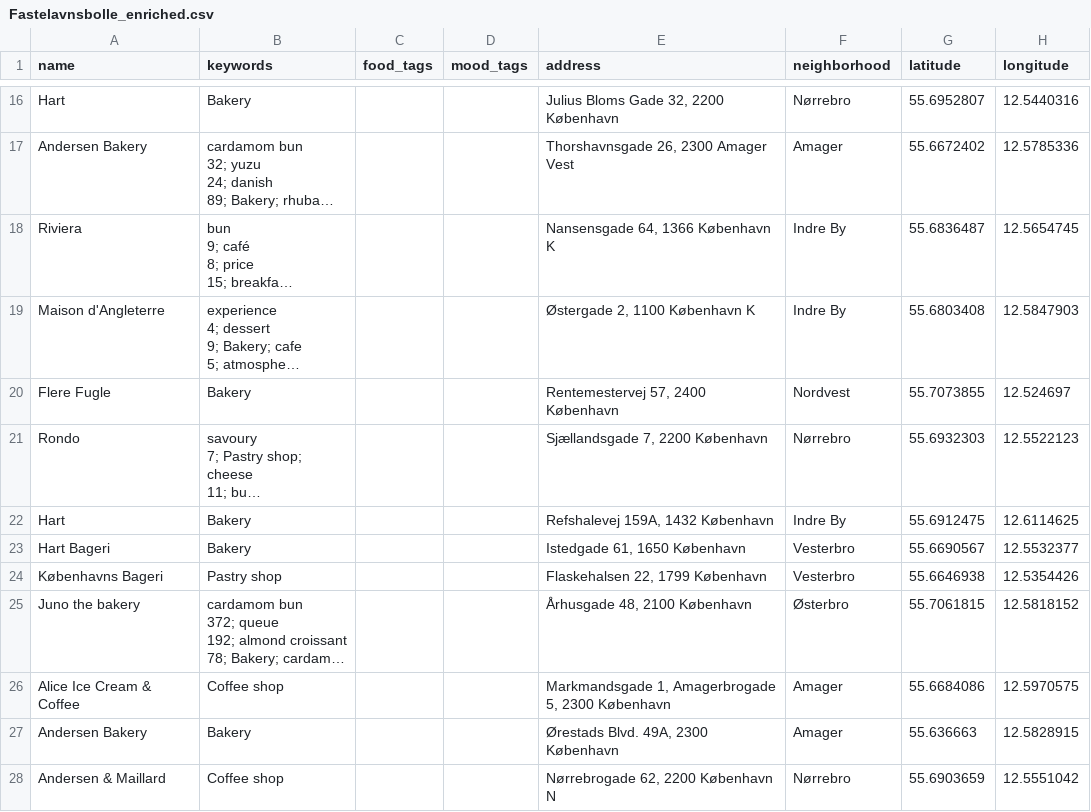
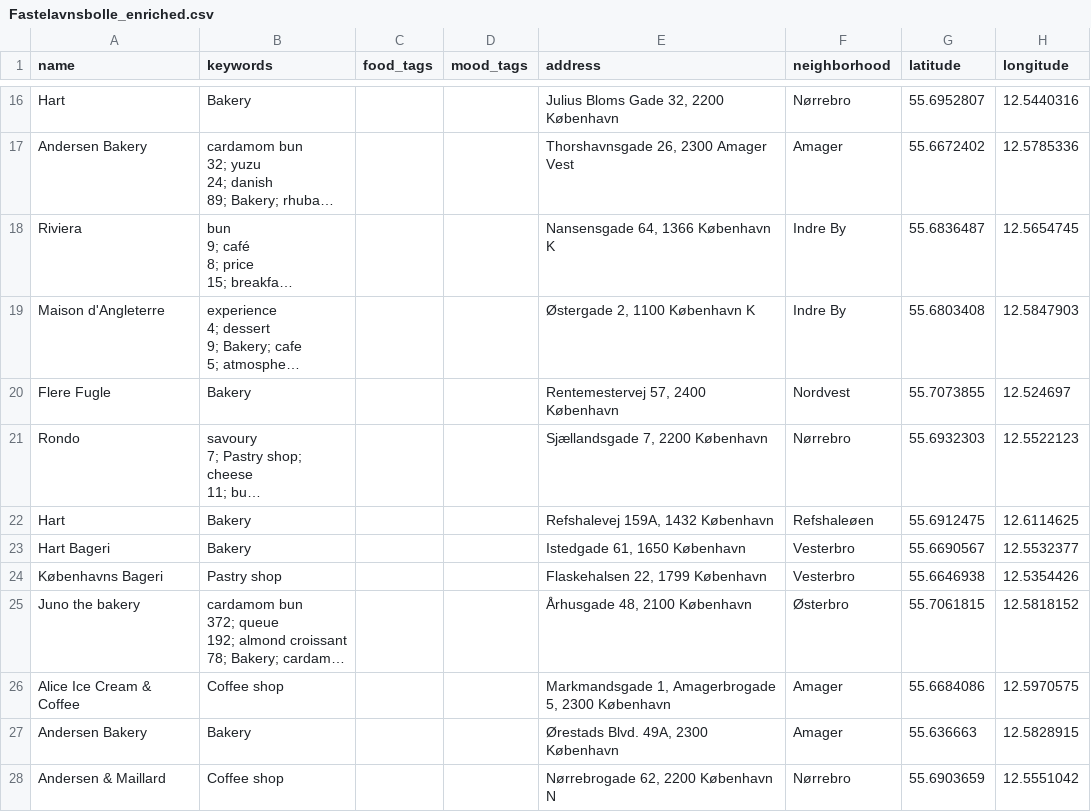
Before and after one commit to Hannazzzzz/cph-food-files-v0.1, a CSV file: Fastelavnsbolle_enriched.csv, drawn as a sheet; only a part is shown, gaps mark what is left out; long unchanged cells end in …; the diff names each change by its address in the sheet, - before the commit and + after, or states it on an @@ line.

Commit message:
Update Fastelavnsbolle_enriched.csv

```diff
--- a/Fastelavnsbolle_enriched.csv
+++ b/Fastelavnsbolle_enriched.csv
-F22 (neighborhood): Indre By
+F22 (neighborhood): Refshaleøen
```
